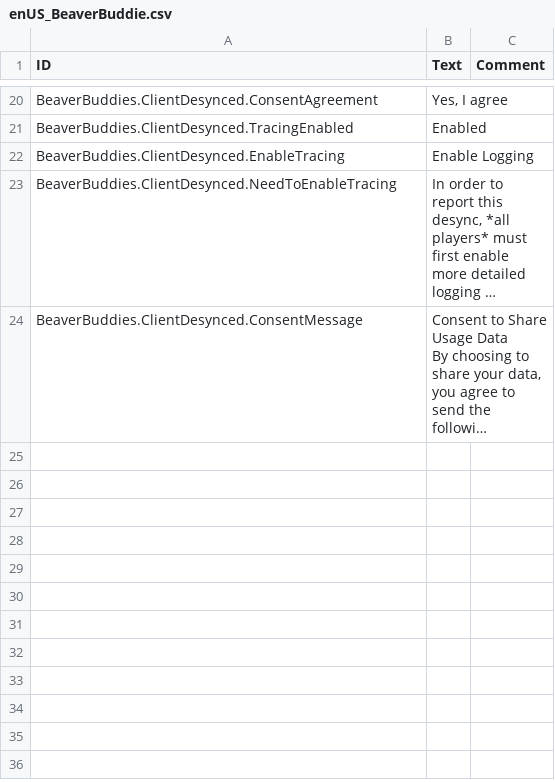
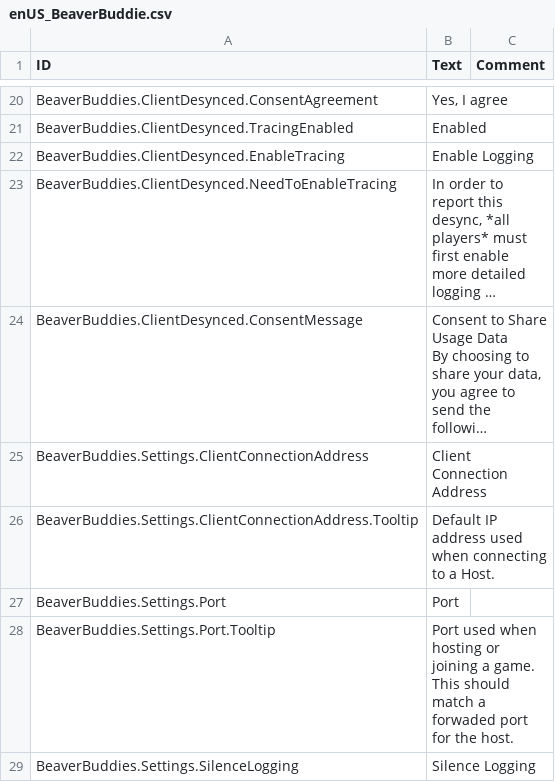
Before and after one commit to thomaswp/BeaverBuddies, a CSV file: BeaverBuddies/Localizations/enUS_BeaverBuddie.csv, drawn as a sheet; only a part is shown, gaps mark what is left out; long unchanged cells end in …; the diff covers the shown part only; the diff names each change by its address in the sheet, - before the commit and + after, or states it on an @@ line.

Commit message:
Migrated to from ReplayConfig to ModSettings!

```diff
--- a/BeaverBuddies/Localizations/enUS_BeaverBuddie.csv
+++ b/BeaverBuddies/Localizations/enUS_BeaverBuddie.csv
+row 25: BeaverBuddies.Settings.ClientConnectionAddress | Client Connection Address
+row 26: BeaverBuddies.Settings.ClientConnectionAddress.Tooltip | Default IP address used when connecting to a Host.
+row 27: BeaverBuddies.Settings.Port | Port
+row 28: BeaverBuddies.Settings.Port.Tooltip | Port used when hosting or joining a game. This should match a forwaded port for the host.
+row 29: BeaverBuddies.Settings.SilenceLogging | Silence Logging
```
Also changed, not shown: 5 added rows elsewhere in this file, 17 other files.
